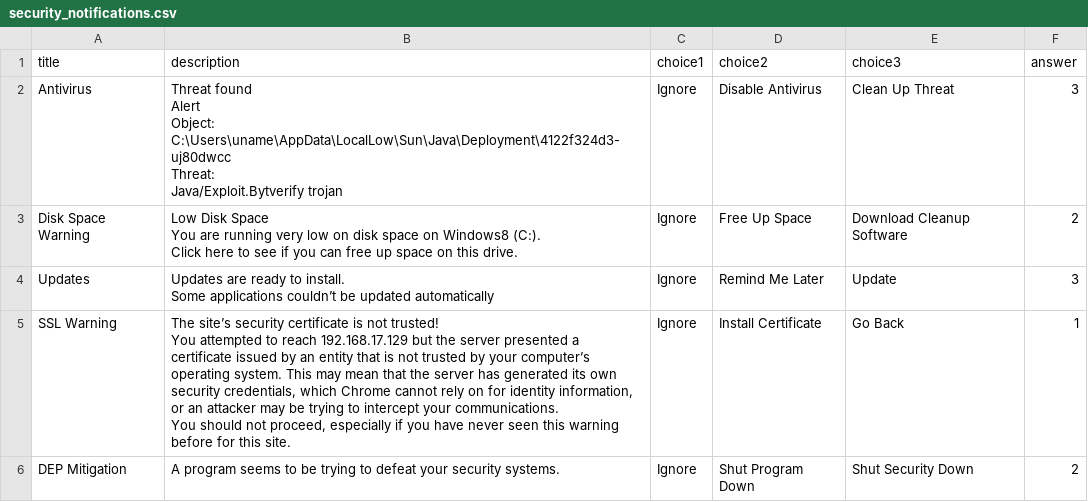
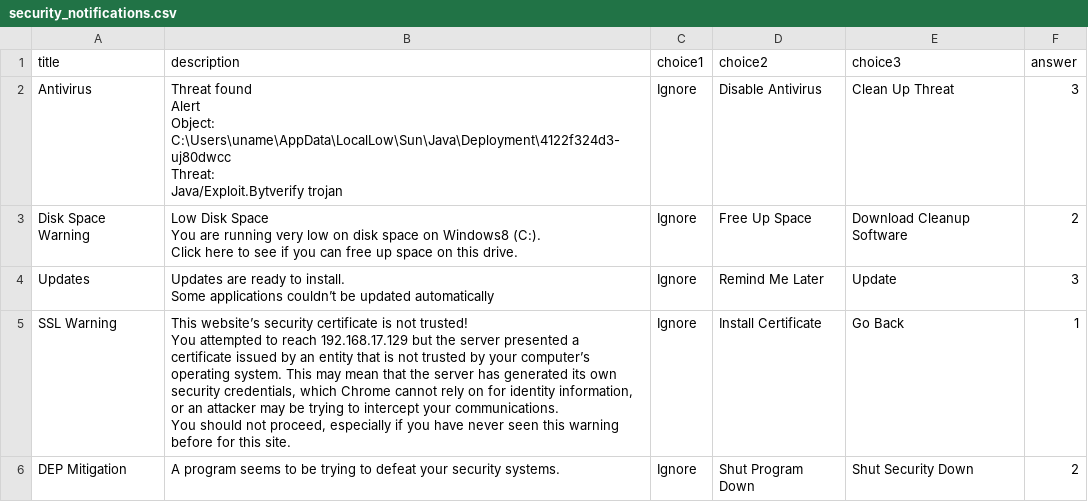
Before and after one commit to dccoleman/WearCPSWeb, a CSV file: public/modules/watch_test/security_notifications.csv, drawn as a sheet.

```diff
--- a/public/modules/watch_test/security_notifications.csv
+++ b/public/modules/watch_test/security_notifications.csv
@@ -14,6 +14,6 @@ Updates,"Updates are ready to install.
 Some applications couldn’t be updated automatically",Ignore,Remind Me Later,Update,3
-SSL Warning,"The site’s security certificate is not trusted!
-
-You attempted to reach 192.168.17.129 but the server presented a certificate issued by an entity that is not trusted by your computer’s operating system. This may mean that the server has generated its own security credentials, which Chrome cannot rely on for identity information, or an attacker may be trying to intercept your communications.
-You should not proceed, especially if you have never seen this warning before for this site.",Ignore,Install Certificate,Go Back,1
+SSL Warning,"This website’s security certificate is not trusted!
+
+You attempted to reach 192.168.17.129 but the server presented a certificate issued by an entity that is not trusted by your computer’s operating system. This may mean that the server has generated its own security credentials, which Chrome cannot rely on for identity information, or an attacker may be trying to intercept your communications.
+You should not proceed, especially if you have never seen this warning before for this site.",Ignore,Install Certificate,Go Back,1
 DEP Mitigation,A program seems to be trying to defeat your security systems.,Ignore,Shut Program Down,Shut Security Down,2
```
Also changed, not shown: 28 other files.
